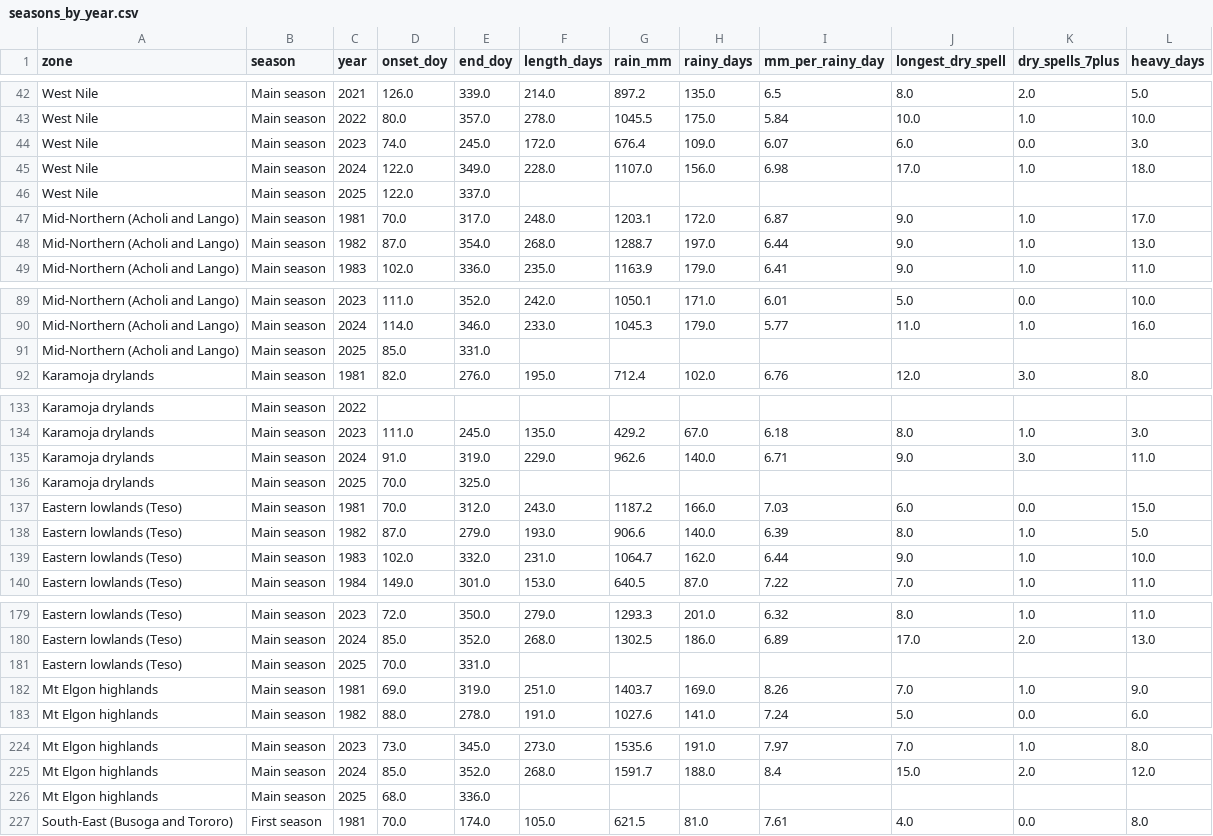
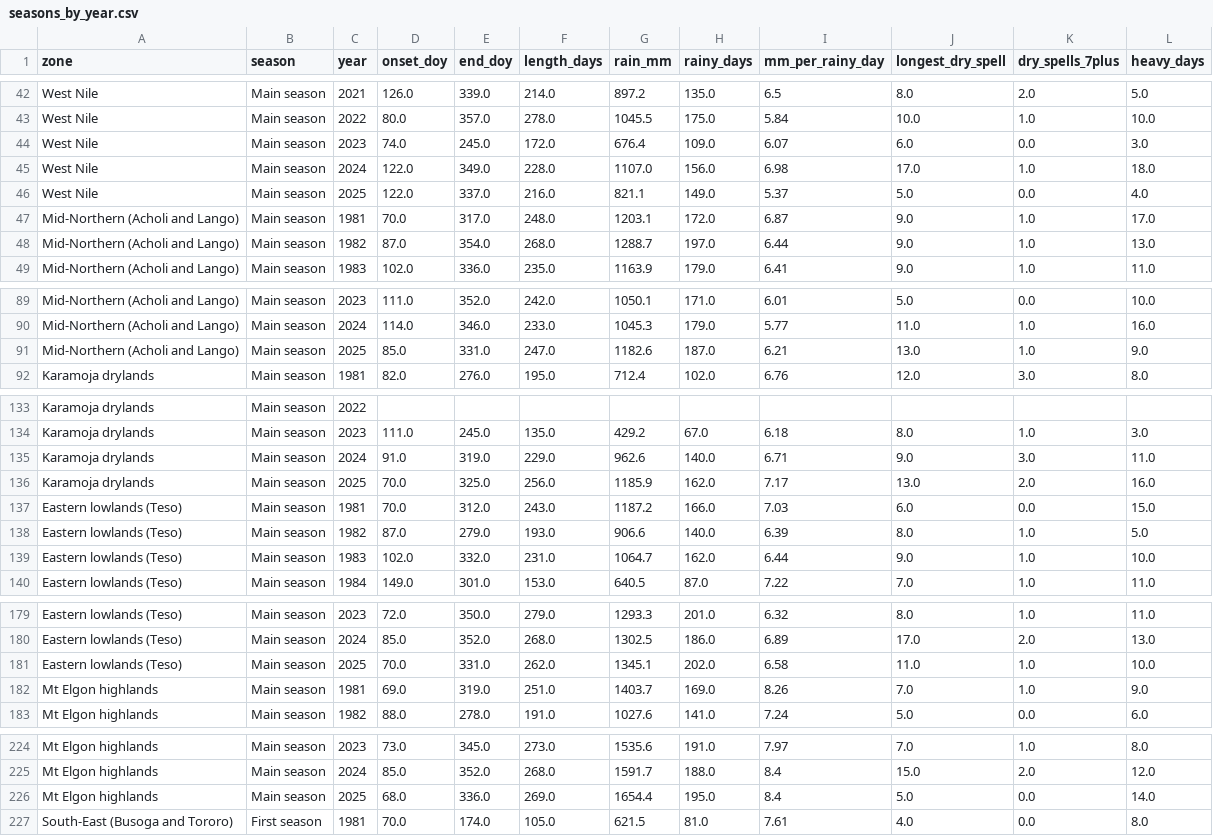
Before and after one commit to Muhire-taa/uganda-agrozone-seasons, a CSV file: data/seasons_by_year.csv, drawn as a sheet; only a part is shown, gaps mark what is left out; the diff covers the shown part only.

```diff
--- a/data/seasons_by_year.csv
+++ b/data/seasons_by_year.csv
@@ -45,3 +45,3 @@ West Nile,Main season,2023,74.0,245.0,172.0,676.4,109.0,6.07,6.0,0.0,3.0
 West Nile,Main season,2024,122.0,349.0,228.0,1107.0,156.0,6.98,17.0,1.0,18.0
-West Nile,Main season,2025,122.0,337.0,,,,,,,
+West Nile,Main season,2025,122.0,337.0,216.0,821.1,149.0,5.37,5.0,0.0,4.0
 Mid-Northern (Acholi and Lango),Main season,1981,70.0,317.0,248.0,1203.1,172.0,6.87,9.0,1.0,17.0
@@ -90,3 +90,3 @@ Mid-Northern (Acholi and Lango),Main season,2023,111.0,352.0,242.0,1050.1,171.0,
 Mid-Northern (Acholi and Lango),Main season,2024,114.0,346.0,233.0,1045.3,179.0,5.77,11.0,1.0,16.0
-Mid-Northern (Acholi and Lango),Main season,2025,85.0,331.0,,,,,,,
+Mid-Northern (Acholi and Lango),Main season,2025,85.0,331.0,247.0,1182.6,187.0,6.21,13.0,1.0,9.0
 Karamoja drylands,Main season,1981,82.0,276.0,195.0,712.4,102.0,6.76,12.0,3.0,8.0
@@ -135,3 +135,3 @@ Karamoja drylands,Main season,2023,111.0,245.0,135.0,429.2,67.0,6.18,8.0,1.0,3.0
 Karamoja drylands,Main season,2024,91.0,319.0,229.0,962.6,140.0,6.71,9.0,3.0,11.0
-Karamoja drylands,Main season,2025,70.0,325.0,,,,,,,
+Karamoja drylands,Main season,2025,70.0,325.0,256.0,1185.9,162.0,7.17,13.0,2.0,16.0
 Eastern lowlands (Teso),Main season,1981,70.0,312.0,243.0,1187.2,166.0,7.03,6.0,0.0,15.0
@@ -180,3 +180,3 @@ Eastern lowlands (Teso),Main season,2023,72.0,350.0,279.0,1293.3,201.0,6.32,8.0,
 Eastern lowlands (Teso),Main season,2024,85.0,352.0,268.0,1302.5,186.0,6.89,17.0,2.0,13.0
-Eastern lowlands (Teso),Main season,2025,70.0,331.0,,,,,,,
+Eastern lowlands (Teso),Main season,2025,70.0,331.0,262.0,1345.1,202.0,6.58,11.0,1.0,10.0
 Mt Elgon highlands,Main season,1981,69.0,319.0,251.0,1403.7,169.0,8.26,7.0,1.0,9.0
@@ -225,3 +225,3 @@ Mt Elgon highlands,Main season,2023,73.0,345.0,273.0,1535.6,191.0,7.97,7.0,1.0,8
 Mt Elgon highlands,Main season,2024,85.0,352.0,268.0,1591.7,188.0,8.4,15.0,2.0,12.0
-Mt Elgon highlands,Main season,2025,68.0,336.0,,,,,,,
+Mt Elgon highlands,Main season,2025,68.0,336.0,269.0,1654.4,195.0,8.4,5.0,0.0,14.0
 South-East (Busoga and Tororo),First season,1981,70.0,174.0,105.0,621.5,81.0,7.61,4.0,0.0,8.0
```
Also changed, not shown: 35 edited cells elsewhere in this file, data/season_change.csv, 1 other file.
